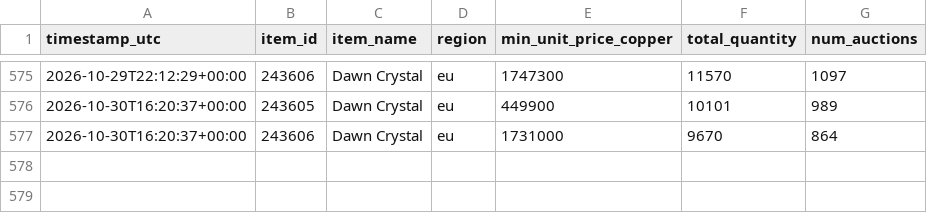
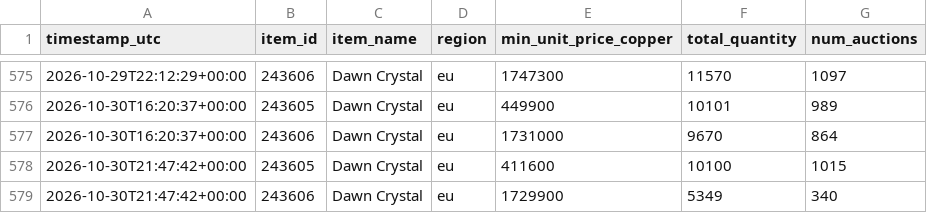
Before and after one commit to nyrx-dev/WoWItemPricer, a CSV file: data/prices.csv, drawn as a sheet; only a part is shown, gaps mark what is left out.

```diff
--- a/data/prices.csv
+++ b/data/prices.csv
@@ -577 +577,3 @@ timestamp_utc,item_id,item_name,region,min_unit_price_copper,total_quantity,num_
 2026-10-30T16:20:37+00:00,243606,Dawn Crystal,eu,1731000,9670,864
+2026-10-30T21:47:42+00:00,243605,Dawn Crystal,eu,411600,10100,1015
+2026-10-30T21:47:42+00:00,243606,Dawn Crystal,eu,1729900,5349,340
```
Also changed, not shown: 2 other files.
